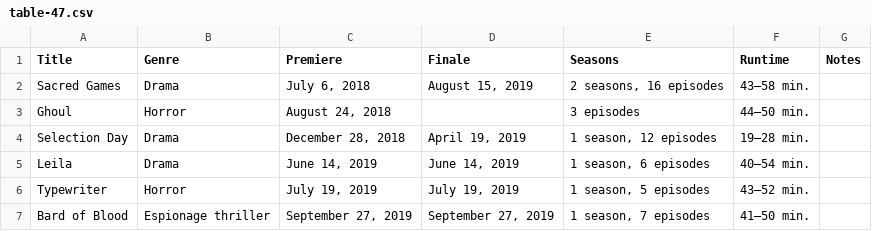
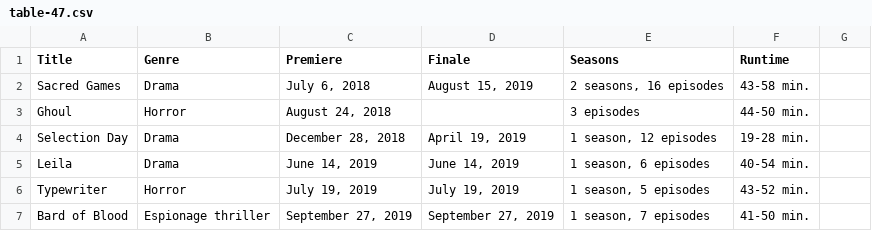
Before and after one commit to Fynn-Mehrens/original-content-eda, a CSV file: datasets/netflix/shows/table-47.csv, drawn as a sheet.

Commit message:
Update table-47.csv

```diff
--- a/datasets/netflix/shows/table-47.csv
+++ b/datasets/netflix/shows/table-47.csv
@@ -1,7 +1,7 @@
-Title,Genre,Premiere,Finale,Seasons,Runtime,Notes
-Sacred Games,Drama,"July 6, 2018","August 15, 2019","2 seasons, 16 episodes",43–58 min.,
-Ghoul,Horror,"August 24, 2018",,3 episodes,44–50 min.,
-Selection Day,Drama,"December 28, 2018","April 19, 2019","1 season, 12 episodes",19–28 min.,
-Leila,Drama,"June 14, 2019","June 14, 2019","1 season, 6 episodes",40–54 min.,
-Typewriter,Horror,"July 19, 2019","July 19, 2019","1 season, 5 episodes",43–52 min.,
-Bard of Blood,Espionage thriller,"September 27, 2019","September 27, 2019","1 season, 7 episodes",41–50 min.,
+Title,Genre,Premiere,Finale,Seasons,Runtime
+Sacred Games,Drama,"July 6, 2018","August 15, 2019","2 seasons, 16 episodes",43-58 min.
+Ghoul,Horror,"August 24, 2018",,3 episodes,44-50 min.
+Selection Day,Drama,"December 28, 2018","April 19, 2019","1 season, 12 episodes",19-28 min.
+Leila,Drama,"June 14, 2019","June 14, 2019","1 season, 6 episodes",40-54 min.
+Typewriter,Horror,"July 19, 2019","July 19, 2019","1 season, 5 episodes",43-52 min.
+Bard of Blood,Espionage thriller,"September 27, 2019","September 27, 2019","1 season, 7 episodes",41-50 min.
```
